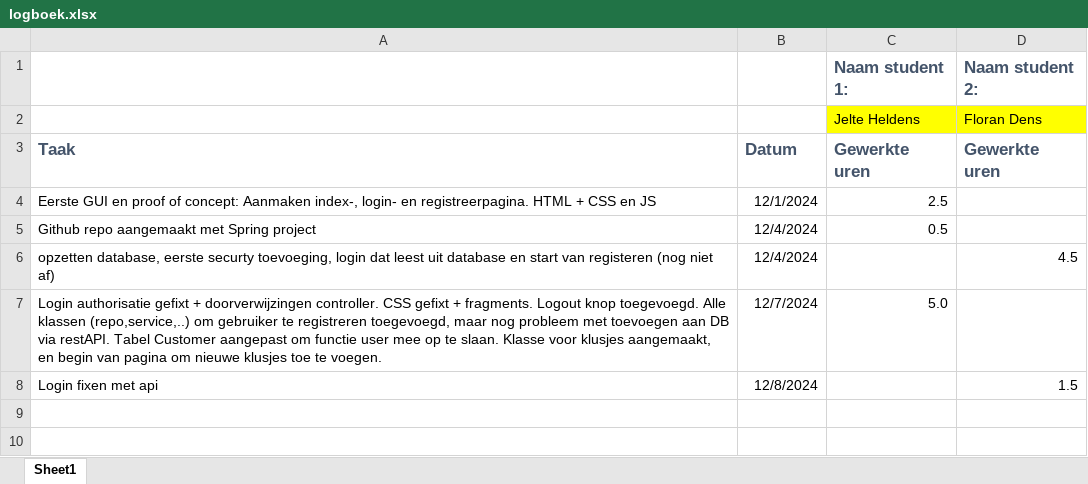
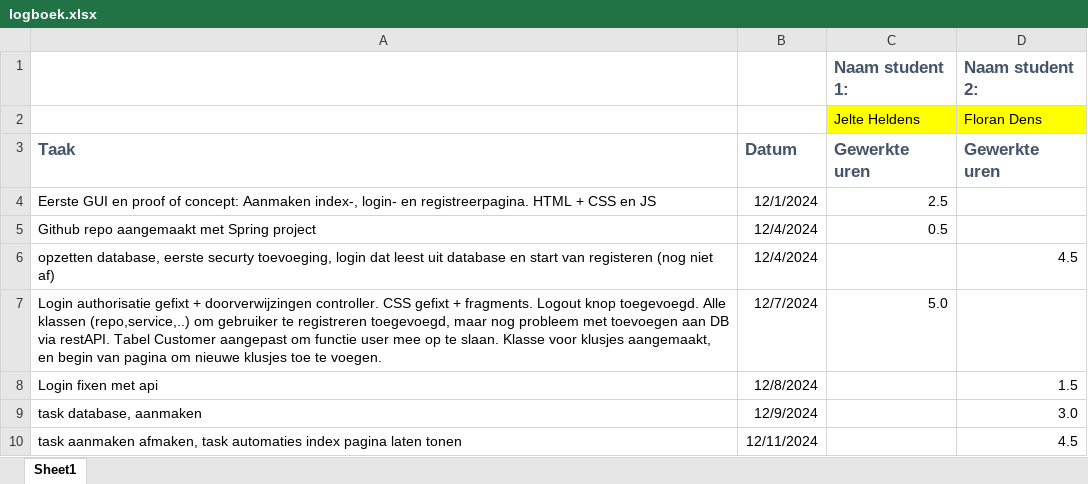
Before and after one commit to JelteHeldens/ProjectAppArch, an Excel workbook: logboek.xlsx, sheet Sheet1, drawn as a sheet; values as stored, in another font and other column widths than the file's, no borders; the diff names each change by its address in the sheet, - before the commit and + after, or states it on an @@ line.

Commit message:
excel log boek

```diff
--- a/logboek.xlsx (sheet Sheet1)
+++ b/logboek.xlsx (sheet Sheet1)
+row 9: task database, aanmaken | 12/9/2024 |  | 3.0
+row 10: task aanmaken afmaken, task automaties index pagina laten tonen | 12/11/2024 |  | 4.5
```
